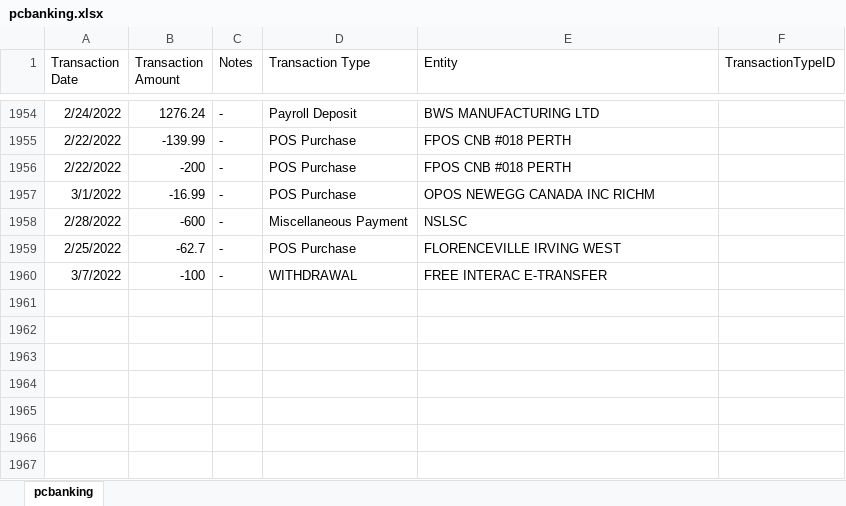
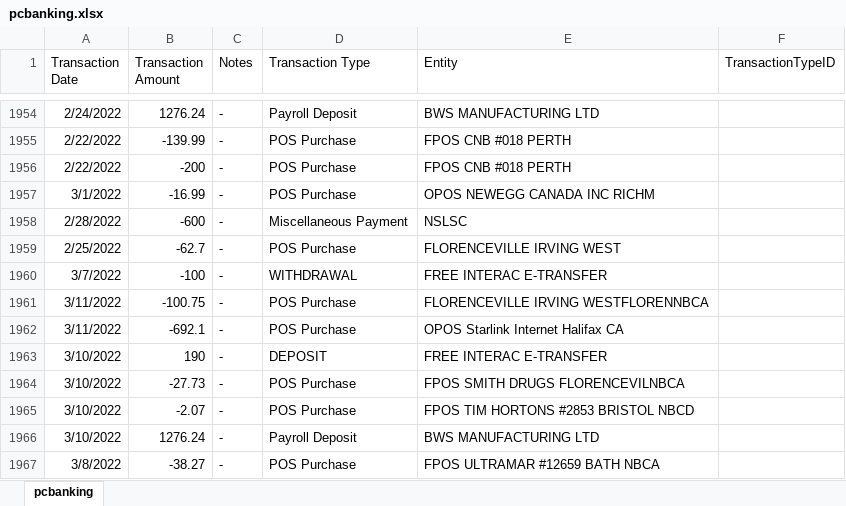
Before and after one commit to abriggs914/Coding_Practice, an Excel workbook: SQL/Transactions Analysis/pcbanking.xlsx, sheet pcbanking, drawn as a sheet; only a part is shown, gaps mark what is left out; values as stored, in another font and other column widths than the file's, no borders; the diff names each change by its address in the sheet, - before the commit and + after, or states it on an @@ line.

```diff
--- a/SQL/Transactions Analysis/pcbanking.xlsx (sheet pcbanking)
+++ b/SQL/Transactions Analysis/pcbanking.xlsx (sheet pcbanking)
+row 1961: 3/11/2022 | -100.75 | - | POS Purchase | FLORENCEVILLE IRVING WESTFLORENNBCA
+row 1962: 3/11/2022 | -692.1 | - | POS Purchase | OPOS Starlink Internet Halifax CA
+row 1963: 3/10/2022 | 190 | - | DEPOSIT | FREE INTERAC E-TRANSFER
+row 1964: 3/10/2022 | -27.73 | - | POS Purchase | FPOS SMITH DRUGS FLORENCEVILNBCA
+row 1965: 3/10/2022 | -2.07 | - | POS Purchase | FPOS TIM HORTONS #2853 BRISTOL NBCD
+row 1966: 3/10/2022 | 1276.24 | - | Payroll Deposit | BWS MANUFACTURING LTD
+row 1967: 3/8/2022 | -38.27 | - | POS Purchase | FPOS ULTRAMAR #12659 BATH NBCA
```
Also changed, not shown: 14 other files.
